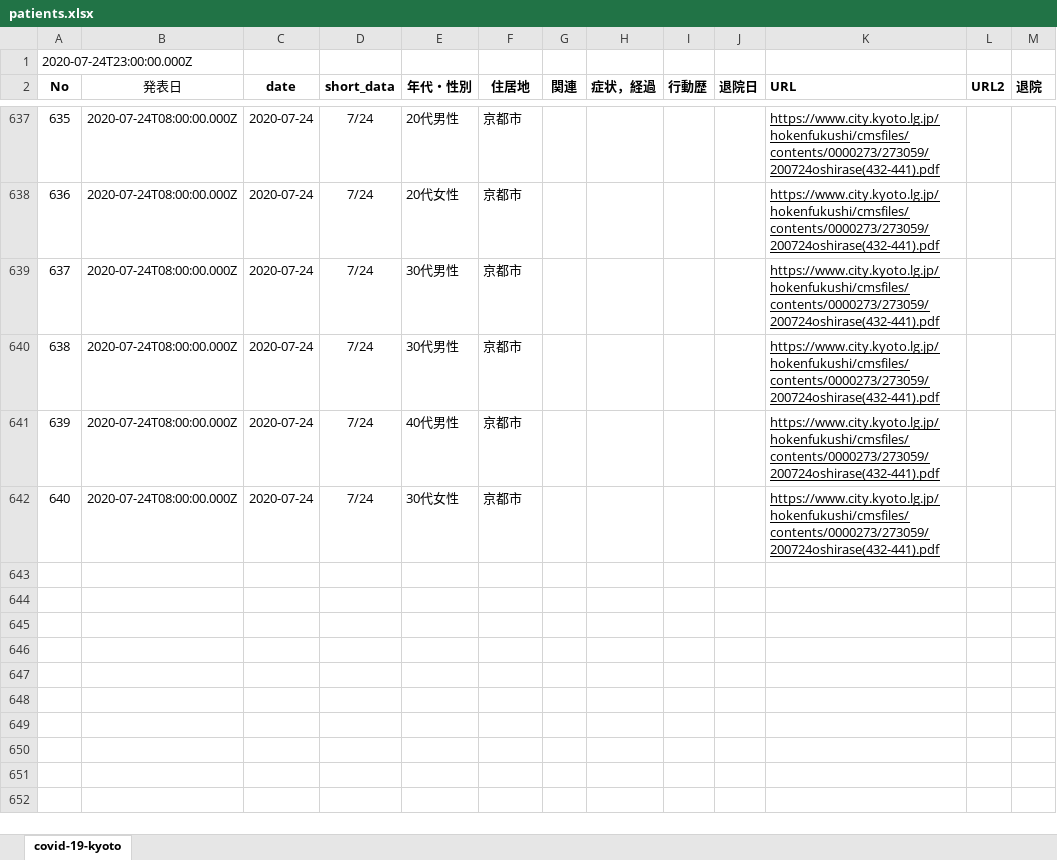
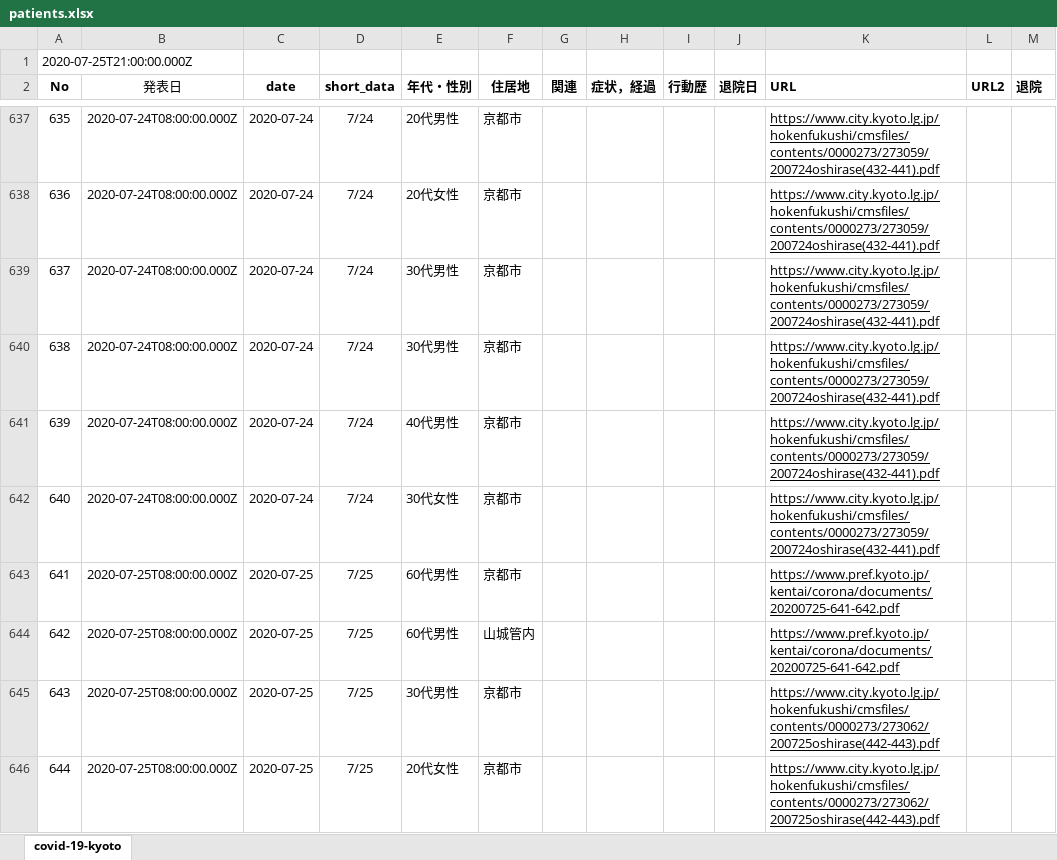
Before and after one commit to stop-covid19-kyoto/covid19kyoto-scraping, an Excel workbook: patients.xlsx, sheet covid-19-kyoto, drawn as a sheet; only a part is shown, gaps mark what is left out; values as stored, in another font and other column widths than the file's, no borders; charts and pictures not drawn; the diff names each change by its address in the sheet, - before the commit and + after, or states it on an @@ line.

```diff
--- a/patients.xlsx (sheet covid-19-kyoto)
+++ b/patients.xlsx (sheet covid-19-kyoto)
@@ column A (No) renumbered in row 1 @@
+row 643: 641 | 2020-07-25T08:00:00.000Z | 2020-07-25 | 7/25 | 60代男性 | 京都市 |  |  |  |  | https://www.pref.kyoto.jp/kentai/corona/documents/20200725-641-642.pdf
+row 644: 642 | 2020-07-25T08:00:00.000Z | 2020-07-25 | 7/25 | 60代男性 | 山城管内 |  |  |  |  | https://www.pref.kyoto.jp/kentai/corona/documents/20200725-641-642.pdf
+row 645: 643 | 2020-07-25T08:00:00.000Z | 2020-07-25 | 7/25 | 30代男性 | 京都市 |  |  |  |  | https://www.city.kyoto.lg.jp/hokenfukushi/cmsfiles/contents/0000273/273062/200725oshirase(442-443).pdf
+row 646: 644 | 2020-07-25T08:00:00.000Z | 2020-07-25 | 7/25 | 20代女性 | 京都市 |  |  |  |  | https://www.city.kyoto.lg.jp/hokenfukushi/cmsfiles/contents/0000273/273062/200725oshirase(442-443).pdf
```
Also changed, not shown: 3 other files.
